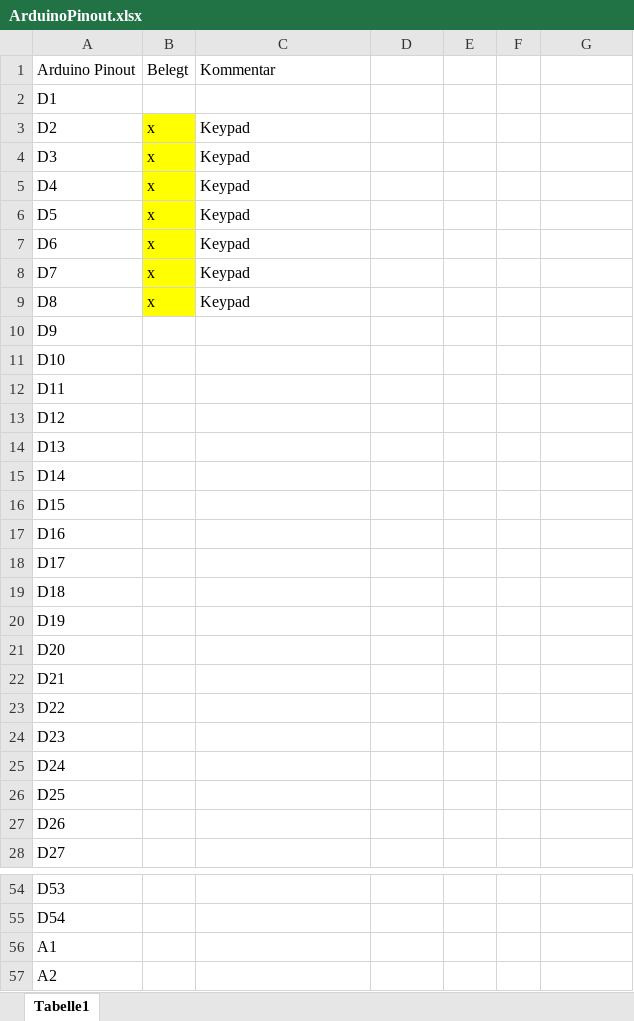
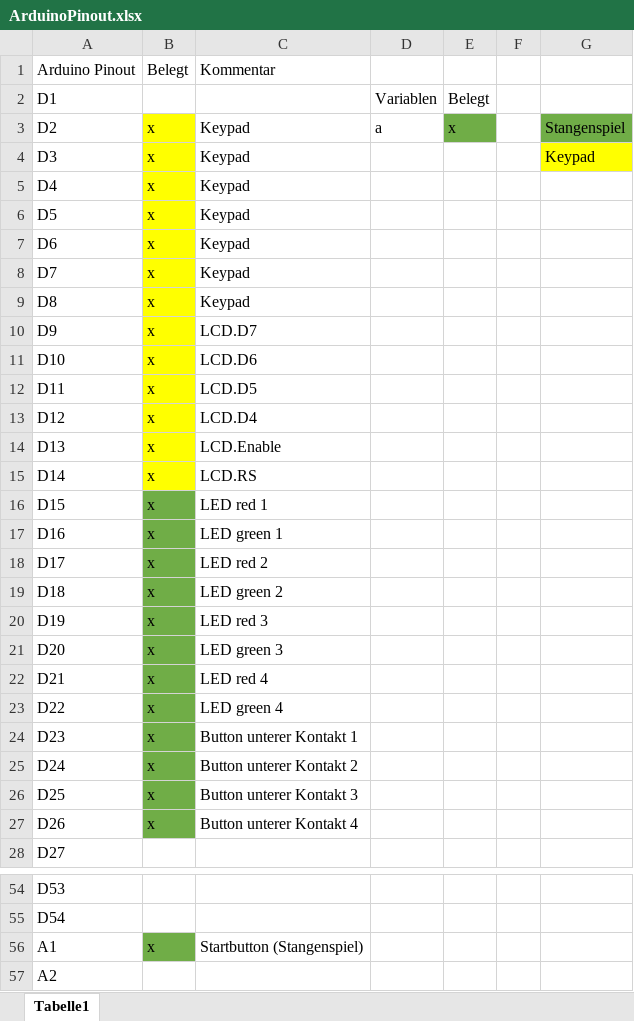
Before and after one commit to rudeldi/p2.arduino, an Excel workbook: ArduinoPinout.xlsx, sheet Tabelle1, drawn as a sheet; only a part is shown, gaps mark what is left out; values as stored, in another font and other column widths than the file's, no borders; the diff names each change by its address in the sheet, - before the commit and + after, or states it on an @@ line.

Commit message:
Stangenspiel hinzugefügt

```diff
--- a/ArduinoPinout.xlsx (sheet Tabelle1)
+++ b/ArduinoPinout.xlsx (sheet Tabelle1)
-D2: (empty)
+D2: Variablen
-E2: (empty)
+E2: Belegt
-D3: (empty)
+D3: a
-E3: (empty)
+E3: x
-E3 fill: none
+E3 fill: #70AD47
-G3: (empty)
+G3: Stangenspiel
-G3 fill: none
+G3 fill: #70AD47
-G4: (empty)
+G4: Keypad
-G4 fill: none
+G4 fill: #FFFF00
-B10:B27: (empty)
+B10:B27: x
-B10:B15 fill: none
+B10:B15 fill: #FFFF00
-C10: (empty)
+C10: LCD.D7
-C11: (empty)
+C11: LCD.D6
-C12: (empty)
+C12: LCD.D5
-C13: (empty)
+C13: LCD.D4
-C14: (empty)
+C14: LCD.Enable
-C15: (empty)
+C15: LCD.RS
-B16:B27 fill: none
+B16:B27 fill: #70AD47
-C16: (empty)
+C16: LED red 1
-C17: (empty)
+C17: LED green 1
-C18: (empty)
+C18: LED red 2
-C19: (empty)
+C19: LED green 2
-C20: (empty)
+C20: LED red 3
-C21: (empty)
+C21: LED green 3
-C22: (empty)
+C22: LED red 4
-C23: (empty)
+C23: LED green 4
-C24: (empty)
+C24: Button unterer Kontakt 1
-C25: (empty)
+C25: Button unterer Kontakt 2
-C26: (empty)
+C26: Button unterer Kontakt 3
-C27: (empty)
+C27: Button unterer Kontakt 4
-B56: (empty)
+B56: x
-B56 fill: none
+B56 fill: #70AD47
-C56: (empty)
+C56: Startbutton (Stangenspiel)
```
